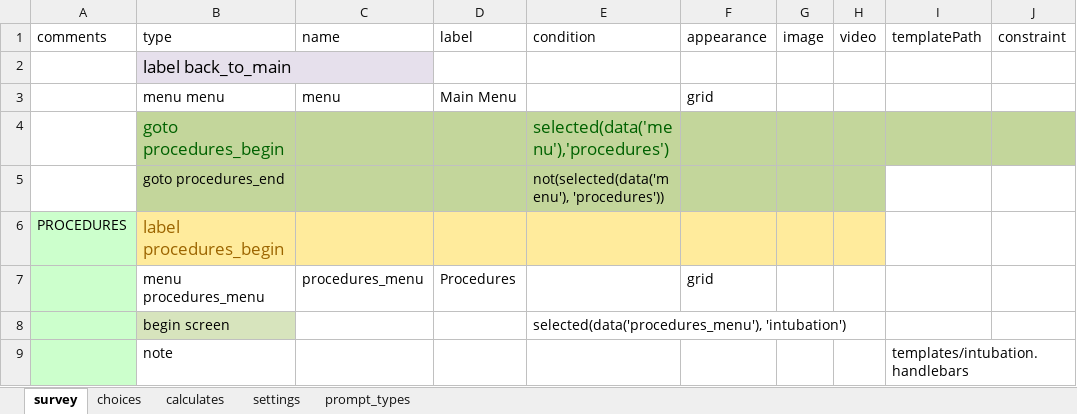
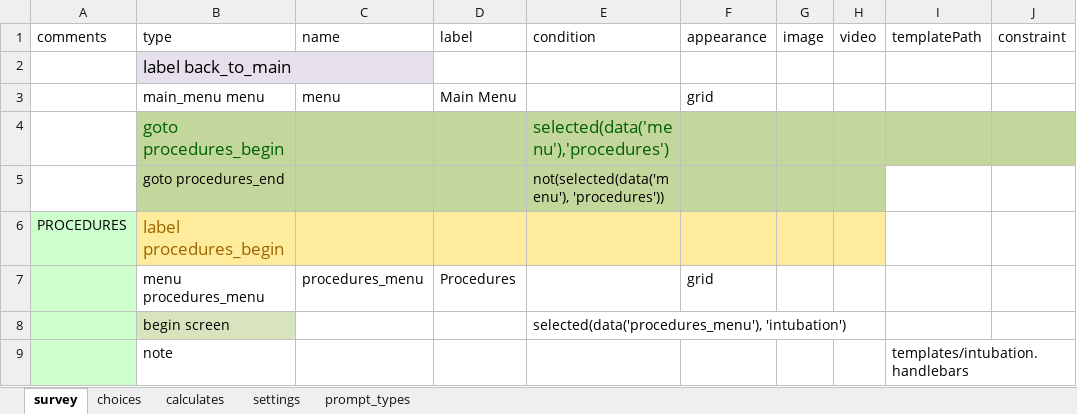
Before and after one commit to xiaoj/481web, an Excel workbook: neonatal/neonatal.xlsx, sheet survey, drawn as a sheet; only a part is shown; values as stored, in another font and other column widths than the file's, no borders; the diff names each change by its address in the sheet, - before the commit and + after, or states it on an @@ line.

Commit message:
Removed back button from main menu

```diff
--- a/neonatal/neonatal.xlsx (sheet survey)
+++ b/neonatal/neonatal.xlsx (sheet survey)
-B3 (type): menu menu
+B3 (type): main_menu menu
```
Also changed, not shown: sheet prompt_types, 6 other files.
